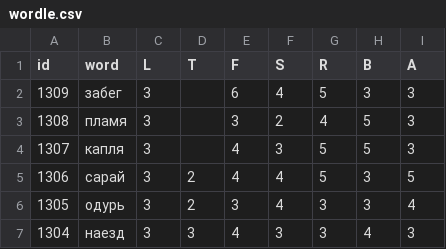
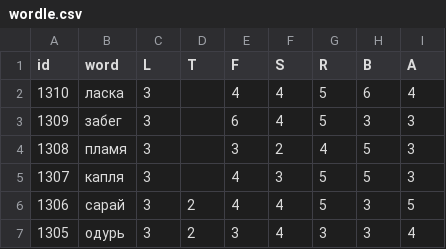
Before and after one commit to 1209090/wordle, a CSV file: wordle.csv, drawn as a sheet; only a part is shown; the shorter side is filled out with more unchanged rows.

Commit message:
1310 ласка

```diff
--- a/wordle.csv
+++ b/wordle.csv
@@ -1,2 +1,3 @@
 id,word,L,T,F,S,R,B,A
+1310,ласка,3,,4,4,5,6,4
 1309,забег,3,,6,4,5,3,3
```
Also changed, not shown: stats.csv.
